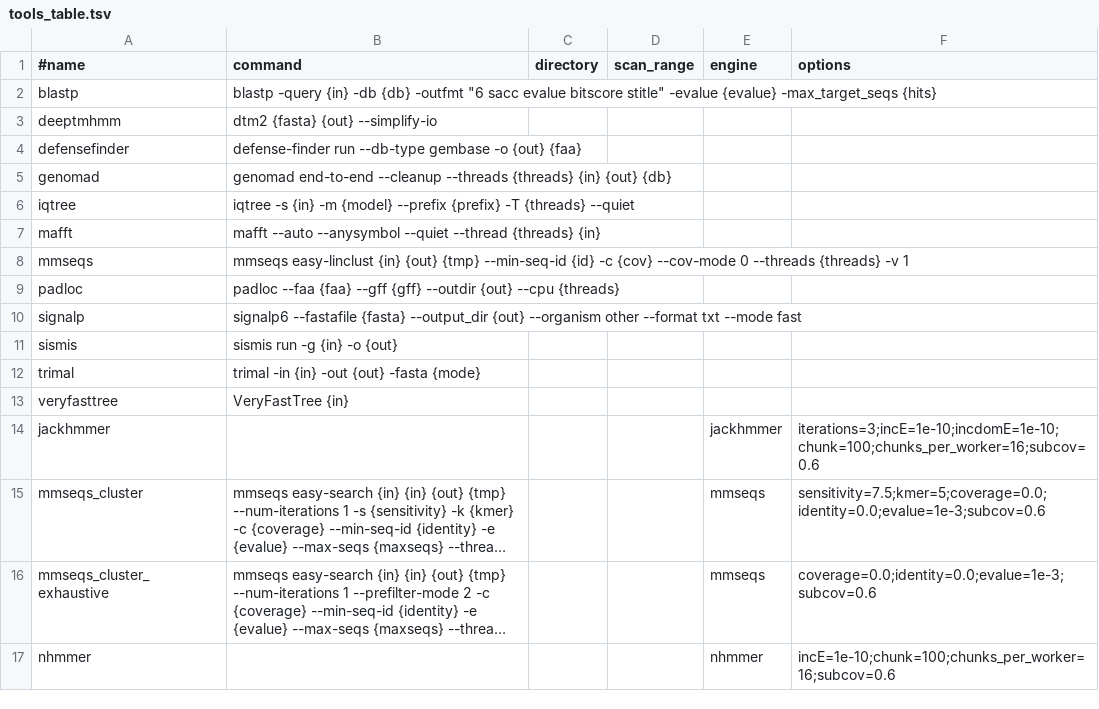
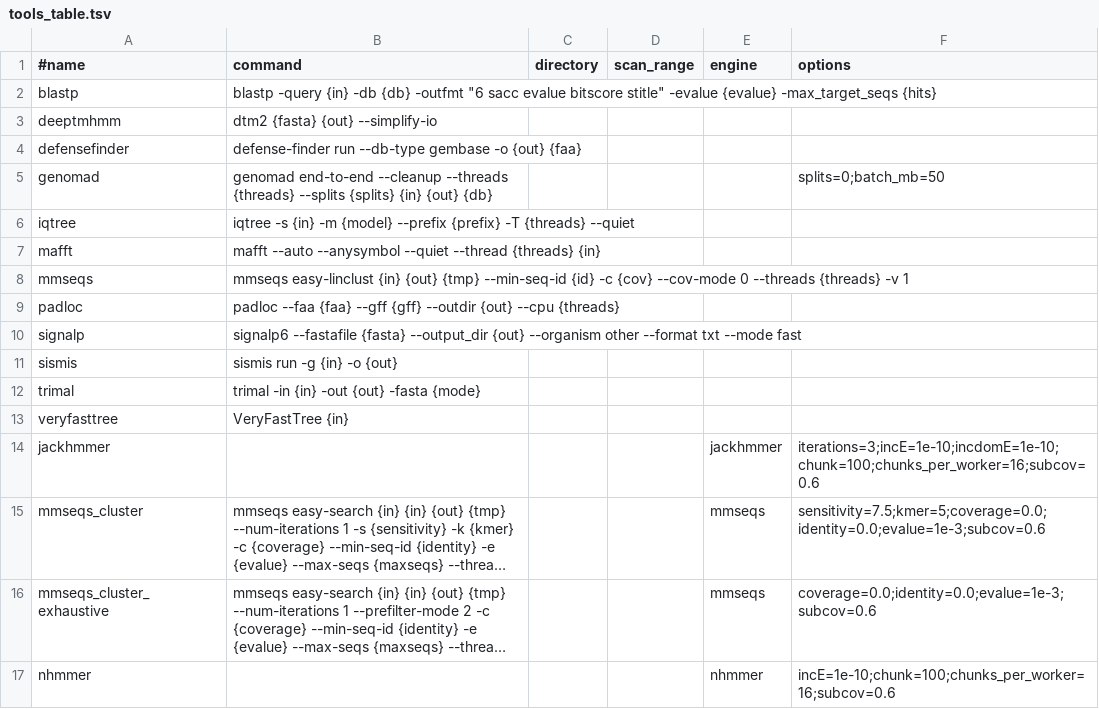
Before and after one commit to GCA-VH-lab/FlaGs3, a TSV file: flags3/data/tools_table.tsv, drawn as a sheet; long unchanged cells end in ….

Commit message:
genomad: 50 Mb batches and --splits; out-of-memory kills reported as such

```diff
--- a/flags3/data/tools_table.tsv
+++ b/flags3/data/tools_table.tsv
@@ -4,3 +4,3 @@ deeptmhmm	dtm2 {fasta} {out} --simplify-io
 defensefinder	defense-finder run --db-type gembase -o {out} {faa}				
-genomad	genomad end-to-end --cleanup --threads {threads} {in} {out} {db}				
+genomad	genomad end-to-end --cleanup --threads {threads} --splits {splits} {in} {out} {db}				splits=0;batch_mb=50
 iqtree	iqtree -s {in} -m {model} --prefix {prefix} -T {threads} --quiet				
```
Also changed, not shown: 10 other files.
